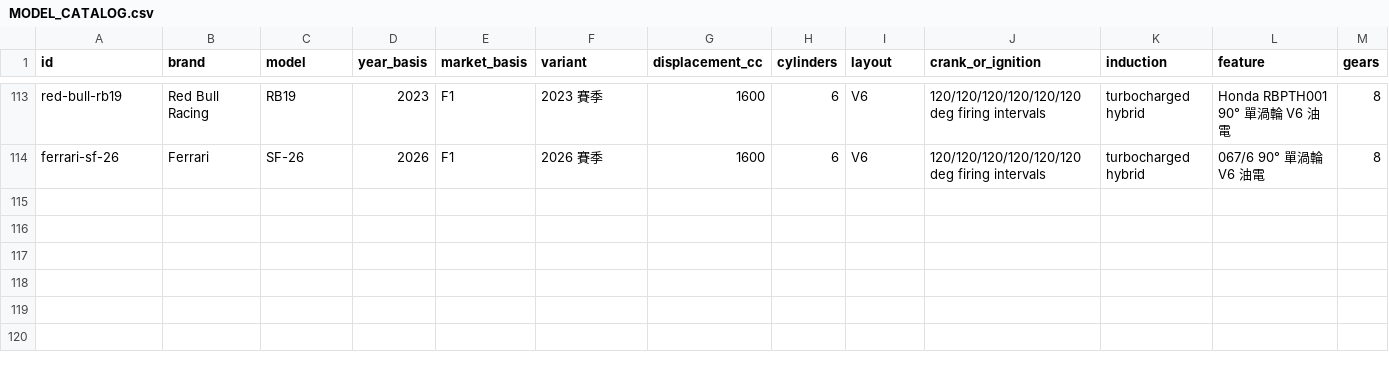
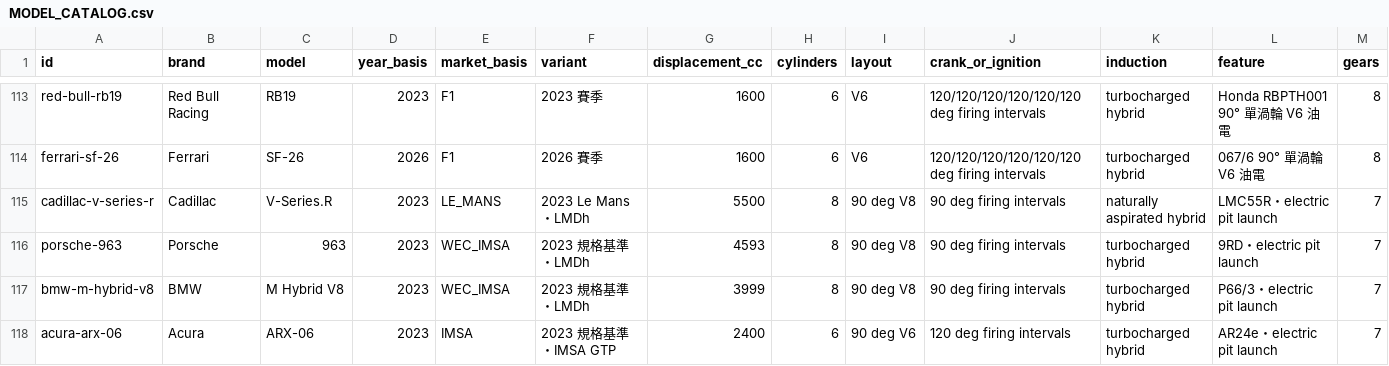
Before and after one commit to ChocoKado/engine_sim, a CSV file: data/MODEL_CATALOG.csv, drawn as a sheet; only a part is shown, gaps mark what is left out; rows hold the shown columns only; the diff names each change by its address in the sheet, - before the commit and + after, or states it on an @@ line.

Commit message:
Simulate LMDh electric pit exits and cold starts

```diff
--- a/data/MODEL_CATALOG.csv
+++ b/data/MODEL_CATALOG.csv
+row 115: cadillac-v-series-r | Cadillac | V-Series.R | 2023 | LE_MANS | 2023 Le Mans・LMDh | 5500 | 8 | 90 deg V8 | 90 deg firing intervals | naturally aspirated hybrid | LMC55R・electric pit launch | 7
+row 116: porsche-963 | Porsche | 963 | 2023 | WEC_IMSA | 2023 規格基準・LMDh | 4593 | 8 | 90 deg V8 | 90 deg firing intervals | turbocharged hybrid | 9RD・electric pit launch | 7
+row 117: bmw-m-hybrid-v8 | BMW | M Hybrid V8 | 2023 | WEC_IMSA | 2023 規格基準・LMDh | 3999 | 8 | 90 deg V8 | 90 deg firing intervals | turbocharged hybrid | P66/3・electric pit launch | 7
+row 118: acura-arx-06 | Acura | ARX-06 | 2023 | IMSA | 2023 規格基準・IMSA GTP | 2400 | 6 | 90 deg V6 | 120 deg firing intervals | turbocharged hybrid | AR24e・electric pit launch | 7
```
Also changed, not shown: 21 other files.
